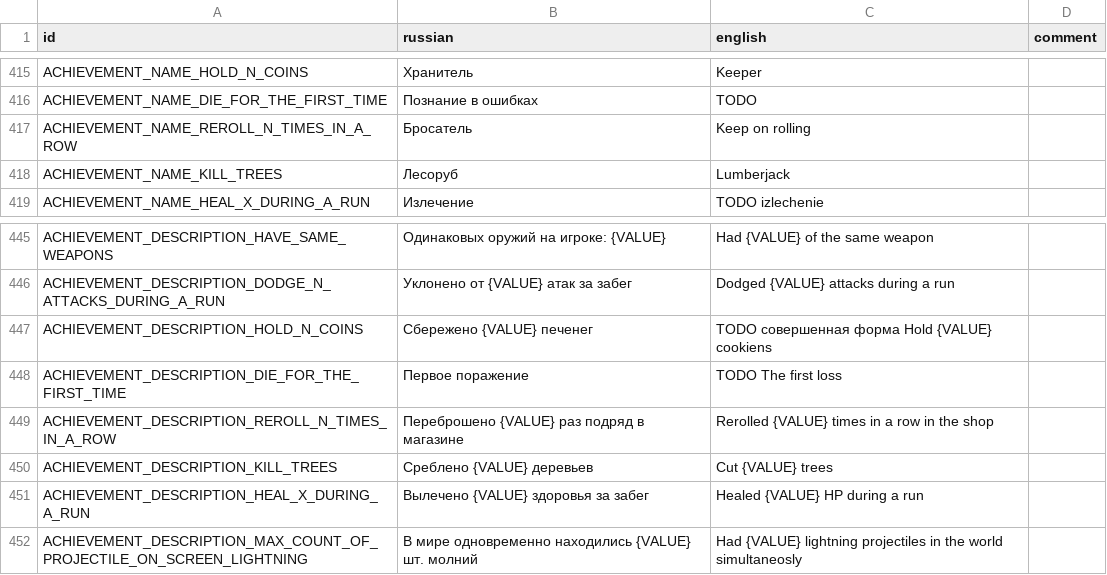
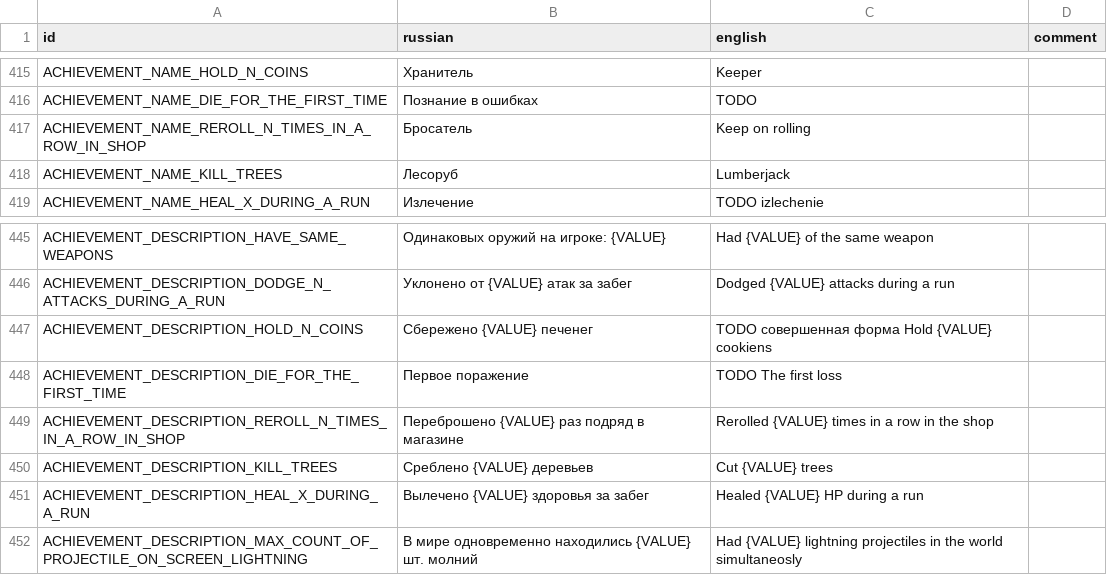
Before and after one commit to hulvdan/cookier, a CSV file: assets/localization.csv, drawn as a sheet; only a part is shown, gaps mark what is left out.

```diff
--- a/assets/localization.csv
+++ b/assets/localization.csv
@@ -416,3 +416,3 @@ ACHIEVEMENT_NAME_HOLD_N_COINS;Хранитель;Keeper;
 ACHIEVEMENT_NAME_DIE_FOR_THE_FIRST_TIME;Познание в ошибках;TODO;
-ACHIEVEMENT_NAME_REROLL_N_TIMES_IN_A_ROW;Бросатель;Keep on rolling;
+ACHIEVEMENT_NAME_REROLL_N_TIMES_IN_A_ROW_IN_SHOP;Бросатель;Keep on rolling;
 ACHIEVEMENT_NAME_KILL_TREES;Лесоруб;Lumberjack;
@@ -448,3 +448,3 @@ ACHIEVEMENT_DESCRIPTION_HOLD_N_COINS;Сбережено {VALUE} печенег;T
 ACHIEVEMENT_DESCRIPTION_DIE_FOR_THE_FIRST_TIME;Первое поражение;TODO The first loss;
-ACHIEVEMENT_DESCRIPTION_REROLL_N_TIMES_IN_A_ROW;Переброшено {VALUE} раз подряд в магазине;Rerolled {VALUE} times in a row in the shop;
+ACHIEVEMENT_DESCRIPTION_REROLL_N_TIMES_IN_A_ROW_IN_SHOP;Переброшено {VALUE} раз подряд в магазине;Rerolled {VALUE} times in a row in the shop;
 ACHIEVEMENT_DESCRIPTION_KILL_TREES;Среблено {VALUE} деревьев;Cut {VALUE} trees;
```
Also changed, not shown: 3 other files.
